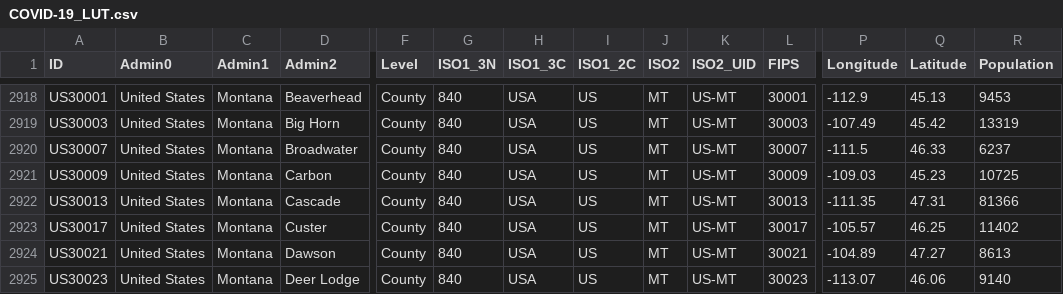
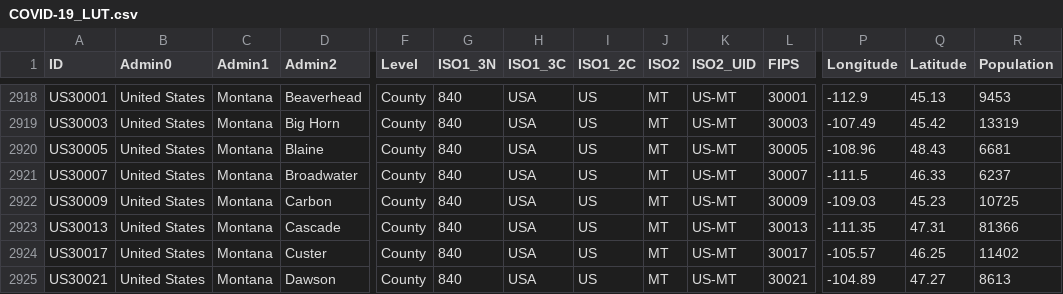
Before and after one commit to predt/COVID-20, a CSV file: COVID-19_LUT.csv, drawn as a sheet; only a part is shown, gaps mark what is left out; the shorter side is filled out with more unchanged rows; rows hold the shown columns only; the diff names each change by its address in the sheet, - before the commit and + after, or states it on an @@ line.

Commit message:
Update dataset (Fri 17 Jul 2020 10:22:51 AM EDT)

```diff
--- a/COVID-19_LUT.csv
+++ b/COVID-19_LUT.csv
+row 2920: US30005 | United States | Montana | Blaine | County | 840 | USA | US | MT | US-MT | 30005 | -108.96 | 48.43 | 6681
```
Also changed, not shown: 2 other files.
